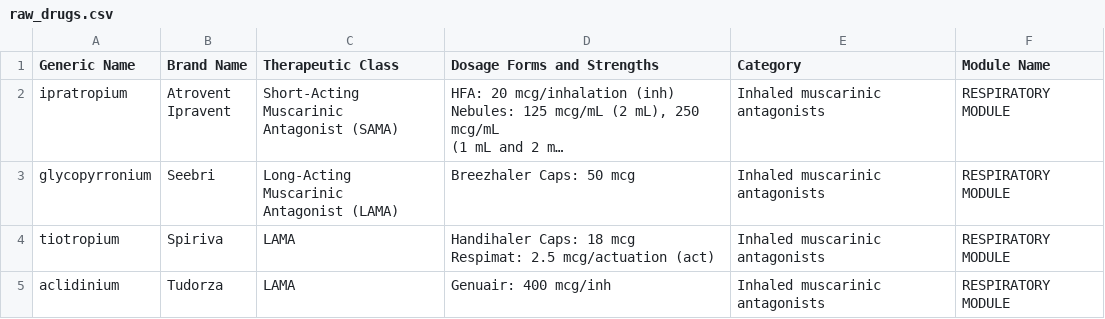
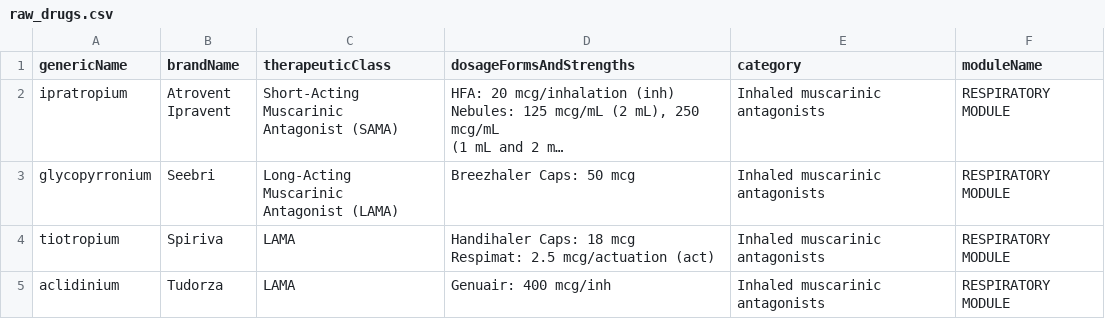
Before and after one commit to Harjas6/Flashcards, a CSV file: extractor/raw_drugs.csv, drawn as a sheet; only a part is shown; long unchanged cells end in …; the diff names each change by its address in the sheet, - before the commit and + after, or states it on an @@ line.

```diff
--- a/extractor/raw_drugs.csv
+++ b/extractor/raw_drugs.csv
-A1: Generic Name
+A1: genericName
-B1: Brand Name
+B1: brandName
-C1: Therapeutic Class
+C1: therapeuticClass
-D1: Dosage Forms and Strengths
+D1: dosageFormsAndStrengths
-E1: Category
+E1: category
-F1: Module Name
+F1: moduleName
```
Also changed, not shown: extractor/cleaned_drugs.csv, 4 other files.
